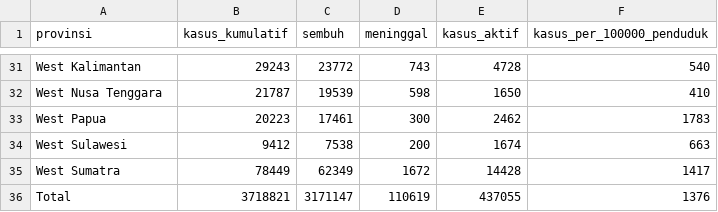
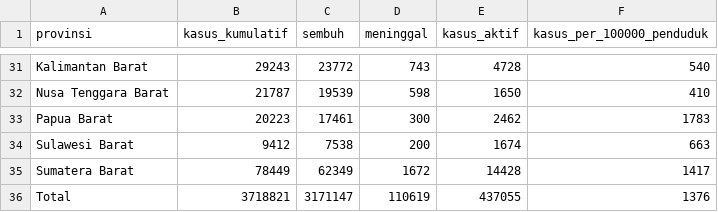
Before and after one commit to Brianaldo/Milestone02_K07, a CSV file: paice/src/DataCollecting/data_covid.csv, drawn as a sheet; only a part is shown, gaps mark what is left out; the diff covers the shown part only; the diff names each change by its address in the sheet, - before the commit and + after, or states it on an @@ line.

Commit message:
Mentranslate nama provinsi

```diff
--- a/paice/src/DataCollecting/data_covid.csv
+++ b/paice/src/DataCollecting/data_covid.csv
-A31 (provinsi): West Kalimantan
+A31 (provinsi): Kalimantan Barat
-A32 (provinsi): West Nusa Tenggara
+A32 (provinsi): Nusa Tenggara Barat
-A33 (provinsi): West Papua
+A33 (provinsi): Papua Barat
-A34 (provinsi): West Sulawesi
+A34 (provinsi): Sulawesi Barat
-A35 (provinsi): West Sumatra
+A35 (provinsi): Sumatera Barat
```
Also changed, not shown: 19 edited cells elsewhere in this file, 2 other files.
